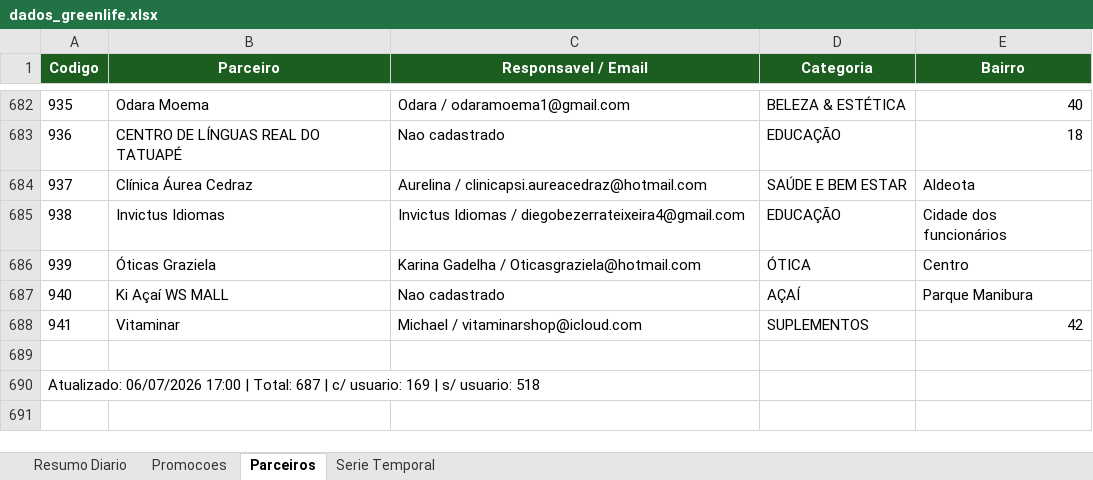
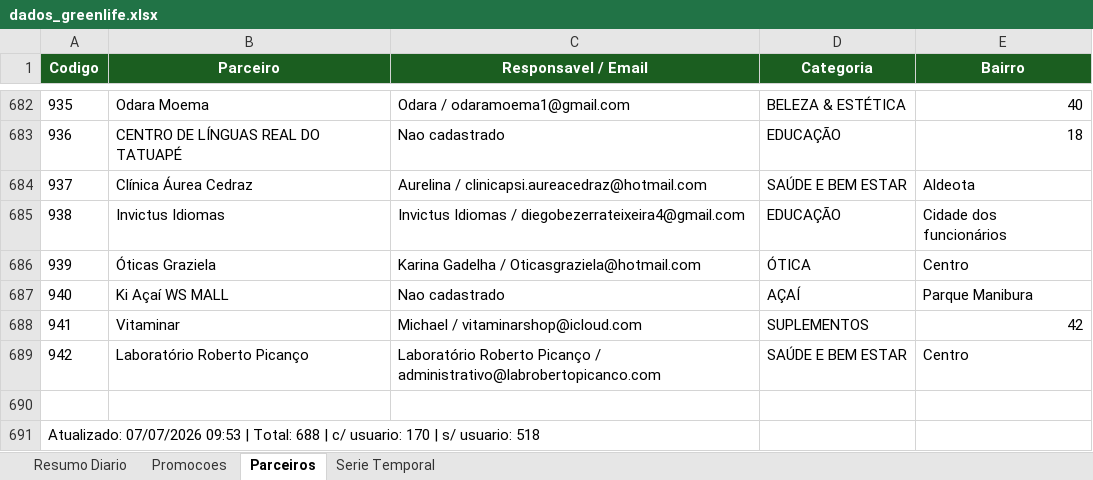
Before and after one commit to quality-glf/mkt-dash, an Excel workbook: greenlife_scraper/dados_greenlife.xlsx, sheet Parceiros, drawn as a sheet; only a part is shown, gaps mark what is left out; values as stored, in another font and other column widths than the file's, no borders; addresses are those after the commit; the diff names each change by its address in the sheet, - before the commit and + after, or states it on an @@ line.

```diff
--- a/greenlife_scraper/dados_greenlife.xlsx (sheet Parceiros)
+++ b/greenlife_scraper/dados_greenlife.xlsx (sheet Parceiros)
+row 689: 942 | Laboratório Roberto Picanço | Laboratório Roberto Picanço / administrativo@labrobertopicanco.com | SAÚDE E BEM ESTAR | Centro
-A691 (Codigo): Atualizado: 06/07/2026 17:00 | Total: 687 | c/ usuario: 169 | s/…
+A691 (Codigo): Atualizado: 07/07/2026 09:53 | Total: 688 | c/ usuario: 170 | s/…
```
Also changed, not shown: sheet Promocoes, sheet Resumo Diario, sheet Serie Temporal, greenlife_scraper/historico_leads.xlsx, instagram-metrics/base_interacoes_detalhadas.xlsx, 4 other files.
